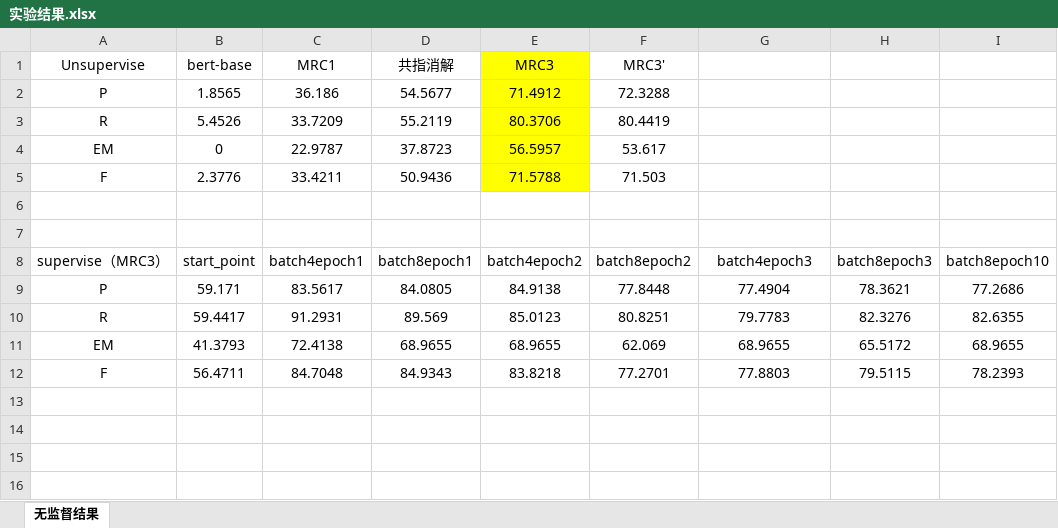
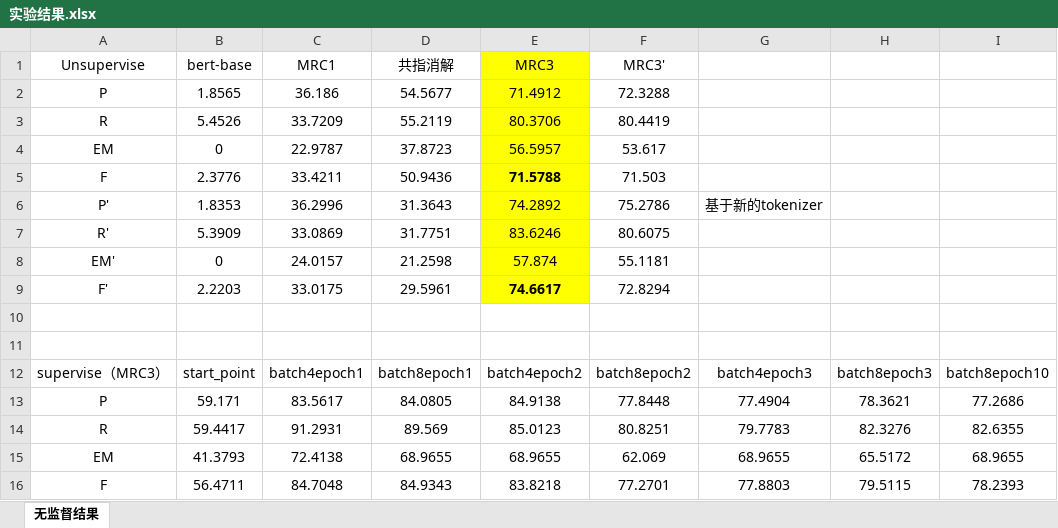
Before and after one commit to nkaccounting/quantity_extraction_and_understanding, an Excel workbook: pic/实验结果.xlsx, sheet 无监督结果, drawn as a sheet; values as stored, in another font and other column widths than the file's, no borders; charts and pictures not drawn; the diff names each change by its address in the sheet, - before the commit and + after, or states it on an @@ line.

```diff
--- a/pic/实验结果.xlsx (sheet 无监督结果)
+++ b/pic/实验结果.xlsx (sheet 无监督结果)
-E5 bold: off
+E5 bold: on
+row 6: P' | 1.8353 | 36.2996 | 31.3643 | 74.2892 | 75.2786 | 基于新的tokenizer
+row 7: R' | 5.3909 | 33.0869 | 31.7751 | 83.6246 | 80.6075
+row 8: EM' | 0 | 24.0157 | 21.2598 | 57.874 | 55.1181
+row 9: F' | 2.2203 | 33.0175 | 29.5961 | 74.6617 | 72.8294
```
Also changed, not shown: charts or pictures, 4 other files.
